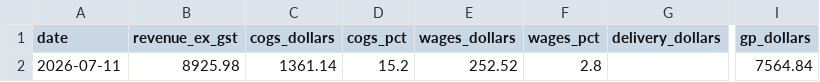
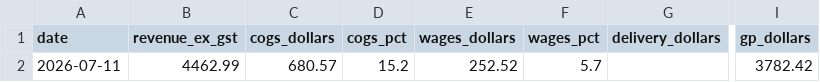
Before and after one commit to zakstowaway/mari-daily-reporting, a CSV file: data/hg_daily_history.csv, drawn as a sheet; only a part is shown, gaps mark what is left out; the diff names each change by its address in the sheet, - before the commit and + after, or states it on an @@ line.

Commit message:
Daily pull harry 2026-07-11

```diff
--- a/data/hg_daily_history.csv
+++ b/data/hg_daily_history.csv
-B2 (revenue_ex_gst): 8925.98
+B2 (revenue_ex_gst): 4462.99
-C2 (cogs_dollars): 1361.14
+C2 (cogs_dollars): 680.57
-F2 (wages_pct): 2.8
+F2 (wages_pct): 5.7
-I2 (gp_dollars): 7564.84
+I2 (gp_dollars): 3782.42
```
Also changed, not shown: 1 other file.
